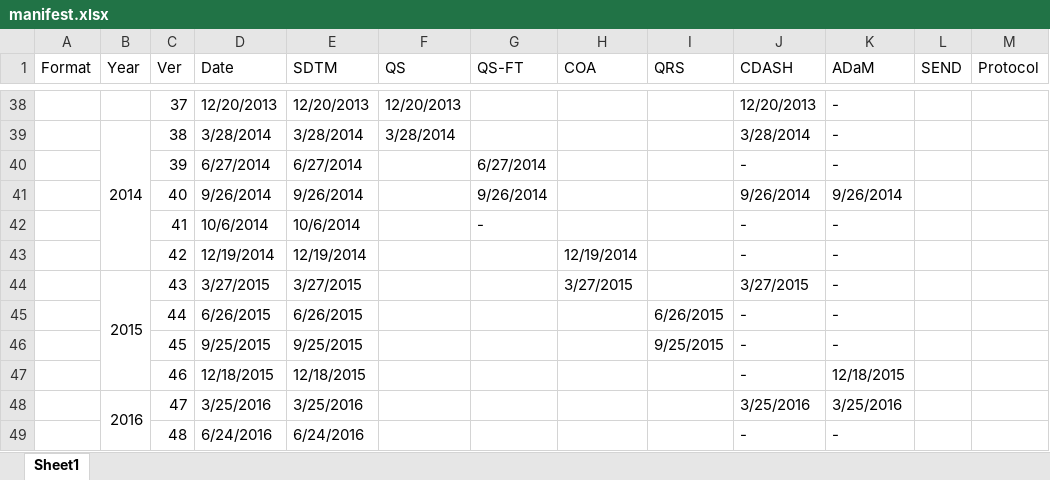
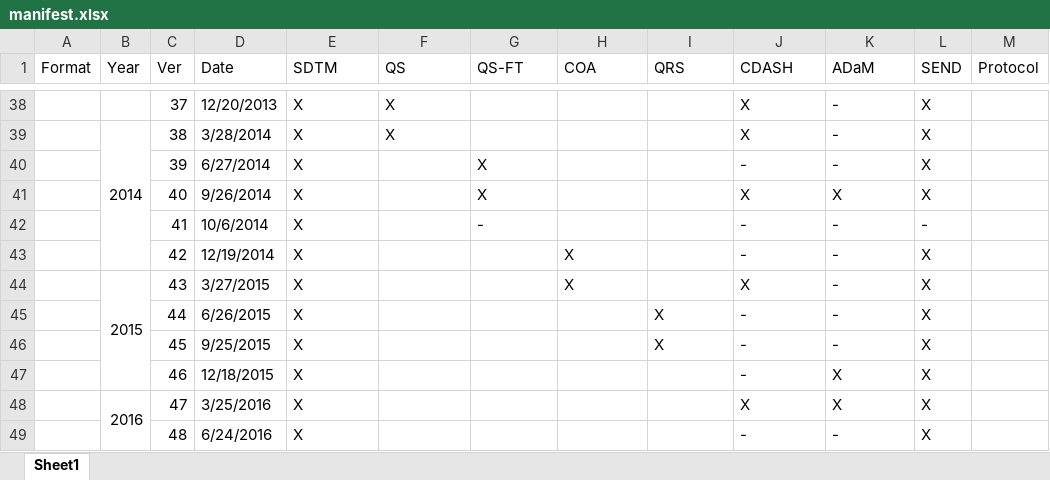
Before and after one commit to a3informatics/Glandon, an Excel workbook: db/load/cdisc/ct/manifest/manifest.xlsx, sheet Sheet1, drawn as a sheet; only a part is shown, gaps mark what is left out; values as stored, in another font and other column widths than the file's, no cell formats; the diff covers the shown part only; the diff names each change by its address in the sheet, - before the commit and + after, or states it on an @@ line.

```diff
--- a/db/load/cdisc/ct/manifest/manifest.xlsx (sheet Sheet1)
+++ b/db/load/cdisc/ct/manifest/manifest.xlsx (sheet Sheet1)
-E38 (SDTM): 12/20/2013
+E38 (SDTM): X
-F38 (QS): 12/20/2013
+F38 (QS): X
-J38 (CDASH): 12/20/2013
+J38 (CDASH): X
-L38:L41 (SEND): (empty)
+L38:L41 (SEND): X
-E39 (SDTM): 3/28/2014
+E39 (SDTM): X
-F39 (QS): 3/28/2014
+F39 (QS): X
-J39 (CDASH): 3/28/2014
+J39 (CDASH): X
-E40 (SDTM): 6/27/2014
+E40 (SDTM): X
-G40 (QS-FT): 6/27/2014
+G40 (QS-FT): X
-E41 (SDTM): 9/26/2014
+E41 (SDTM): X
-G41 (QS-FT): 9/26/2014
+G41 (QS-FT): X
-J41 (CDASH): 9/26/2014
+J41 (CDASH): X
-K41 (ADaM): 9/26/2014
+K41 (ADaM): X
-E42 (SDTM): 10/6/2014
+E42 (SDTM): X
-L42 (SEND): (empty)
+L42 (SEND): -
-E43 (SDTM): 12/19/2014
+E43 (SDTM): X
-H43 (COA): 12/19/2014
+H43 (COA): X
-L43:L49 (SEND): (empty)
+L43:L49 (SEND): X
-E44 (SDTM): 3/27/2015
+E44 (SDTM): X
-H44 (COA): 3/27/2015
+H44 (COA): X
-J44 (CDASH): 3/27/2015
+J44 (CDASH): X
-E45 (SDTM): 6/26/2015
+E45 (SDTM): X
-I45 (QRS): 6/26/2015
+I45 (QRS): X
-E46 (SDTM): 9/25/2015
+E46 (SDTM): X
-I46 (QRS): 9/25/2015
+I46 (QRS): X
-E47 (SDTM): 12/18/2015
+E47 (SDTM): X
-K47 (ADaM): 12/18/2015
+K47 (ADaM): X
-E48 (SDTM): 3/25/2016
+E48 (SDTM): X
-J48 (CDASH): 3/25/2016
+J48 (CDASH): X
-K48 (ADaM): 3/25/2016
+K48 (ADaM): X
-E49 (SDTM): 6/24/2016
+E49 (SDTM): X
```
Also changed, not shown: 1 added row and 114 edited cells elsewhere in this sheet, cell formats, db/load/cdisc/ct/protocol/Protocol Terminology 2017-09-29.xlsx, 1 other file.
